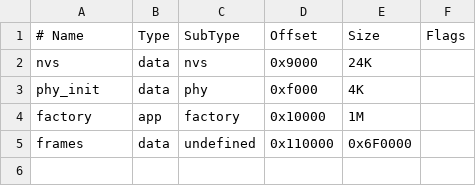
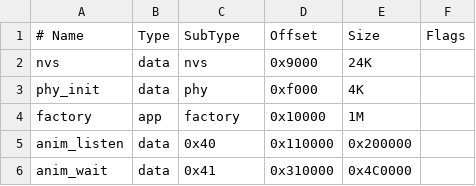
Before and after one commit to asilvercarbon/esp32-lcd-spi-screen, a CSV file: partitions.csv, drawn as a sheet.

```diff
--- a/partitions.csv
+++ b/partitions.csv
@@ -4,2 +4,3 @@ phy_init, data, phy,       0xf000,   4K,
 factory,  app,  factory,   0x10000,  1M,
-frames,   data, undefined, 0x110000, 0x6F0000,
+anim_listen, data, 0x40, 0x110000, 0x200000,
+anim_wait,   data, 0x41, 0x310000, 0x4C0000,
```
Also changed, not shown: 17 other files.
